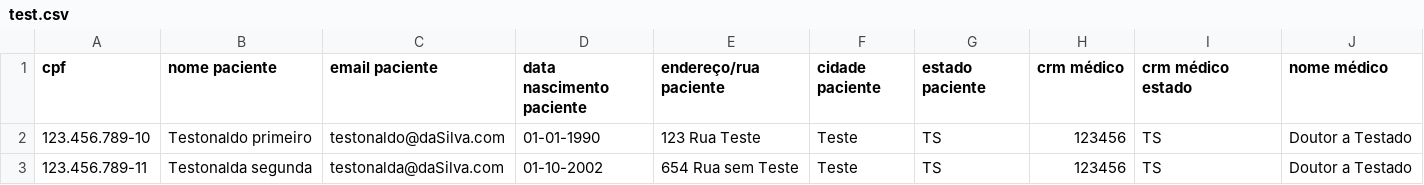
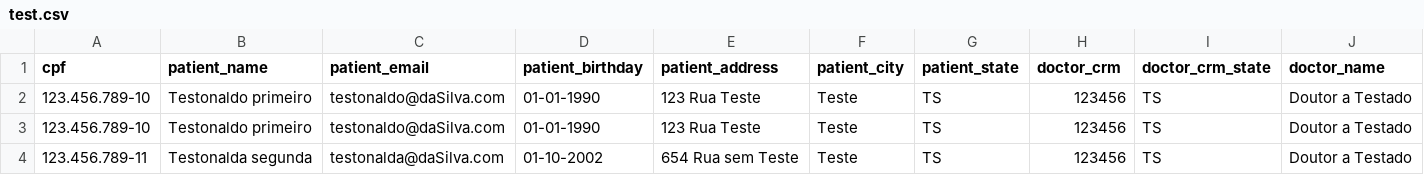
Before and after one commit to RyanOxon/RebaseLabs-T12, a CSV file: api/spec/support/test.csv, drawn as a sheet; only a part is shown; rows hold the shown columns only; the diff covers the shown part only; the diff names each change by its address in the sheet, - before the commit and + after, or states it on an @@ line.

```diff
--- a/api/spec/support/test.csv
+++ b/api/spec/support/test.csv
-B1: nome paciente
+B1: patient_name
-C1: email paciente
+C1: patient_email
-D1: data nascimento paciente
+D1: patient_birthday
-E1: endereço/rua paciente
+E1: patient_address
-F1: cidade paciente
+F1: patient_city
-G1: estado paciente
+G1: patient_state
-H1: crm médico
+H1: doctor_crm
-I1: crm médico estado
+I1: doctor_crm_state
-J1: nome médico
+J1: doctor_name
+row 3: 123.456.789-10 | Testonaldo primeiro | testonaldo@daSilva.com | 01-01-1990 | 123 Rua Teste | Teste | TS | 123456 | TS | Doutor a Testado
```
Also changed, not shown: 6 edited cells elsewhere in this file, api/db/data.csv, 14 other files.
